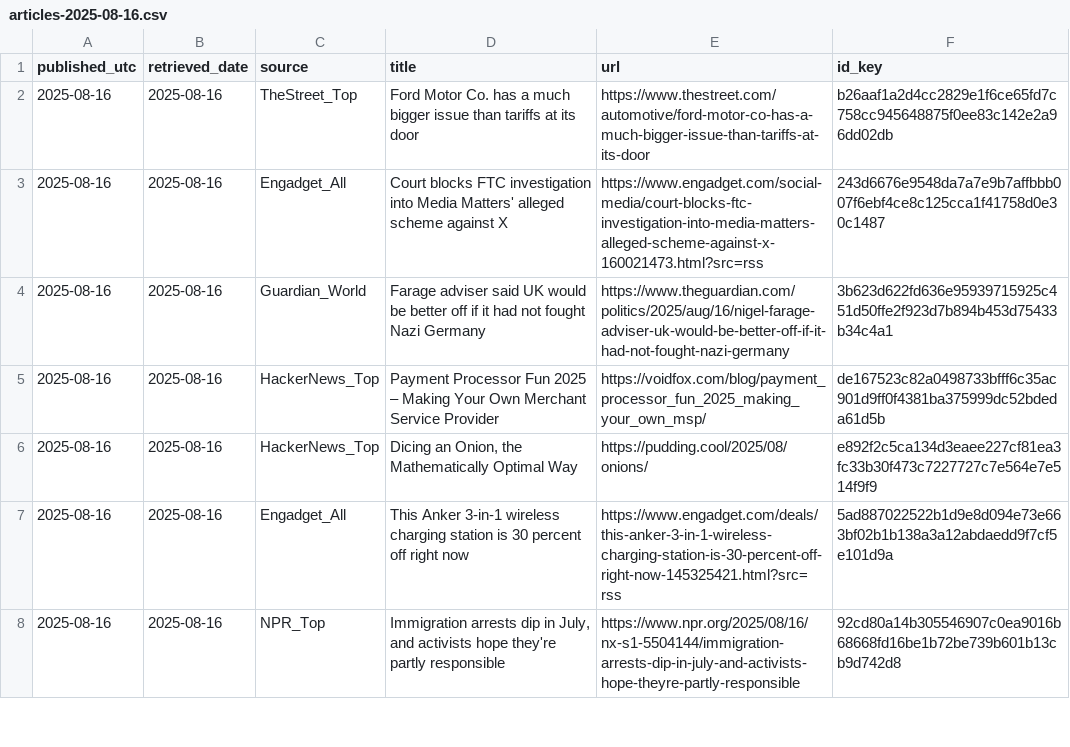
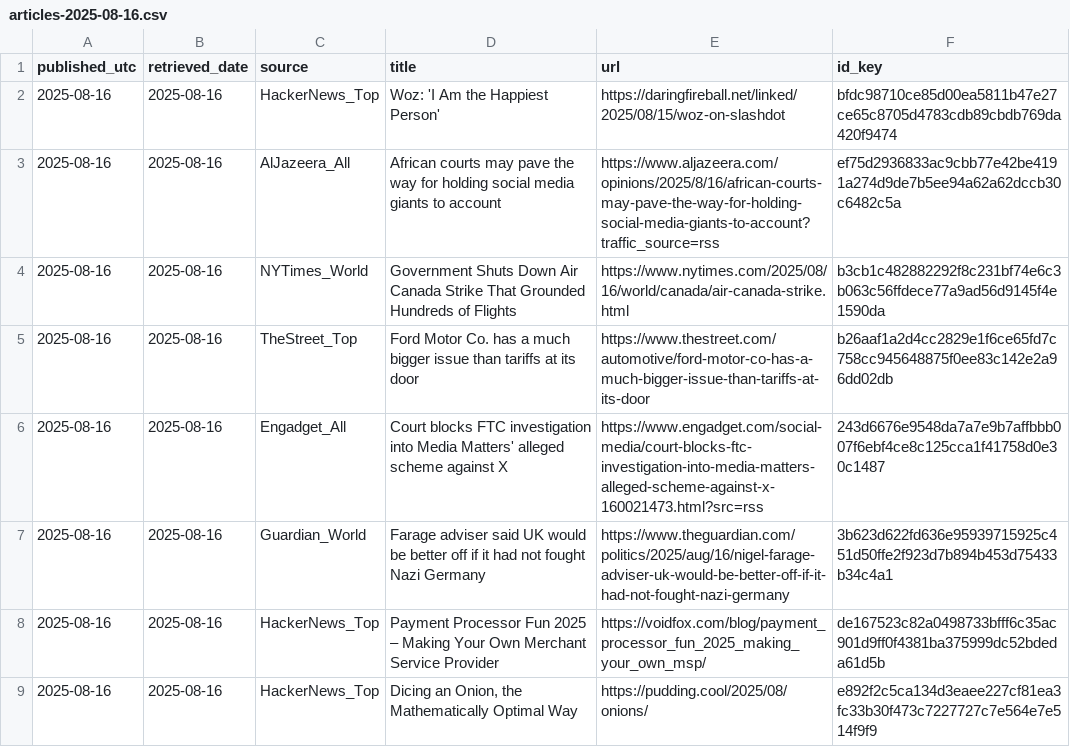
Before and after one commit to O0111lqczeadxws/rss-scanner, a CSV file: docs/archive/articles-2025-08-16.csv, drawn as a sheet; only a part is shown; the shorter side is filled out with more unchanged rows.

```diff
--- a/docs/archive/articles-2025-08-16.csv
+++ b/docs/archive/articles-2025-08-16.csv
@@ -1,2 +1,5 @@
 "published_utc","retrieved_date","source","title","url","id_key"
+"2025-08-16","2025-08-16","HackerNews_Top","Woz: 'I Am the Happiest Person'","https://daringfireball.net/linked/2025/08/15/woz-on-slashdot","bfdc98710ce85d00ea5811b47e27ce65c8705d4783cdb89cbdb769da420f9474"
+"2025-08-16","2025-08-16","AlJazeera_All","African courts may pave the way for holding social media giants to account","https://www.aljazeera.com/opinions/2025/8/16/african-courts-may-pave-the-way-for-holding-social-media-giants-to-account?traffic_source=rss","ef75d2936833ac9cbb77e42be4191a274d9de7b5ee94a62a62dccb30c6482c5a"
+"2025-08-16","2025-08-16","NYTimes_World","Government Shuts Down Air Canada Strike That Grounded Hundreds of Flights","https://www.nytimes.com/2025/08/16/world/canada/air-canada-strike.html","b3cb1c482882292f8c231bf74e6c3b063c56ffdece77a9ad56d9145f4e1590da"
 "2025-08-16","2025-08-16","TheStreet_Top","Ford Motor Co. has a much bigger issue than tariffs at its door","https://www.thestreet.com/automotive/ford-motor-co-has-a-much-bigger-issue-than-tariffs-at-its-door","b26aaf1a2d4cc2829e1f6ce65fd7c758cc945648875f0ee83c142e2a96dd02db"
```
Also changed, not shown: docs/articles.csv, 5 other files.
